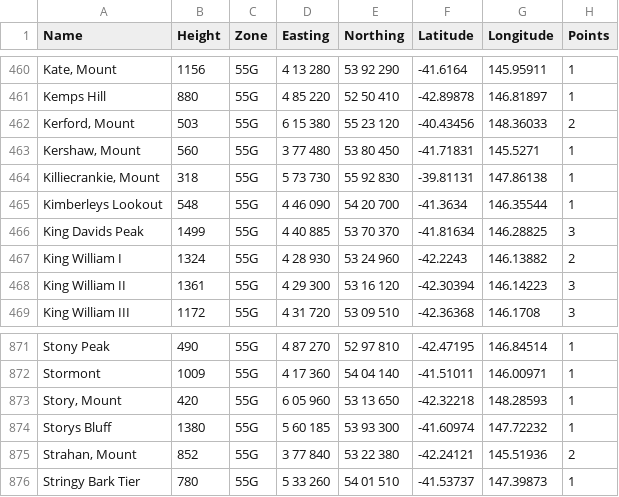
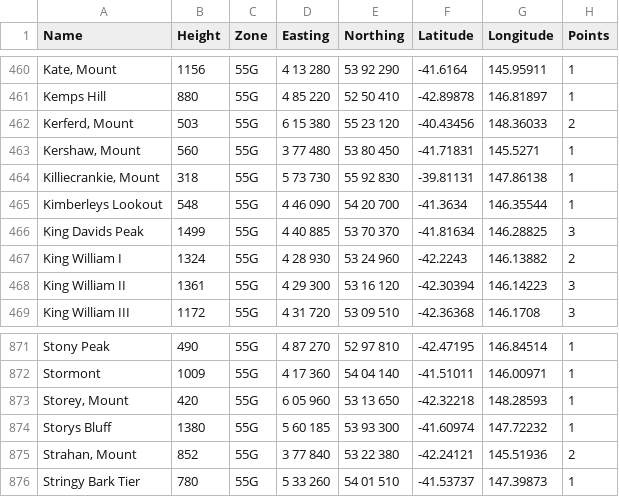
Before and after one commit to akladnig/Peak-Bagger, a CSV file: assets/hwc_976.csv, drawn as a sheet; only a part is shown, gaps mark what is left out; the diff names each change by its address in the sheet, - before the commit and + after, or states it on an @@ line.

Commit message:
fixed peak names

```diff
--- a/assets/hwc_976.csv
+++ b/assets/hwc_976.csv
-A462 (Name): Kerford, Mount
+A462 (Name): Kerferd, Mount
-A873 (Name): Story, Mount
+A873 (Name): Storey, Mount
```
